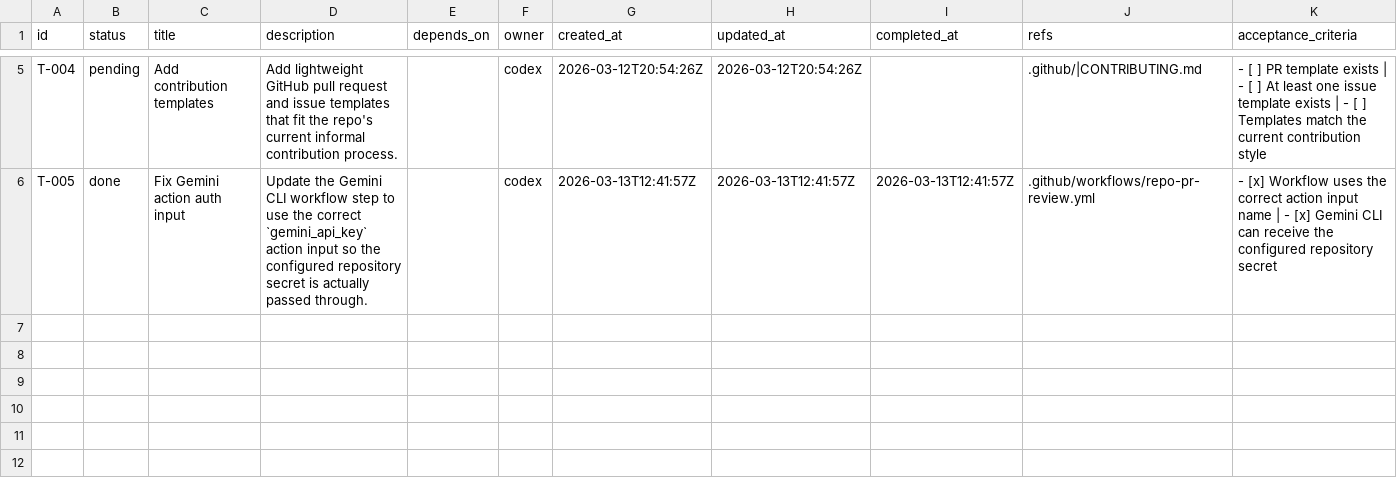
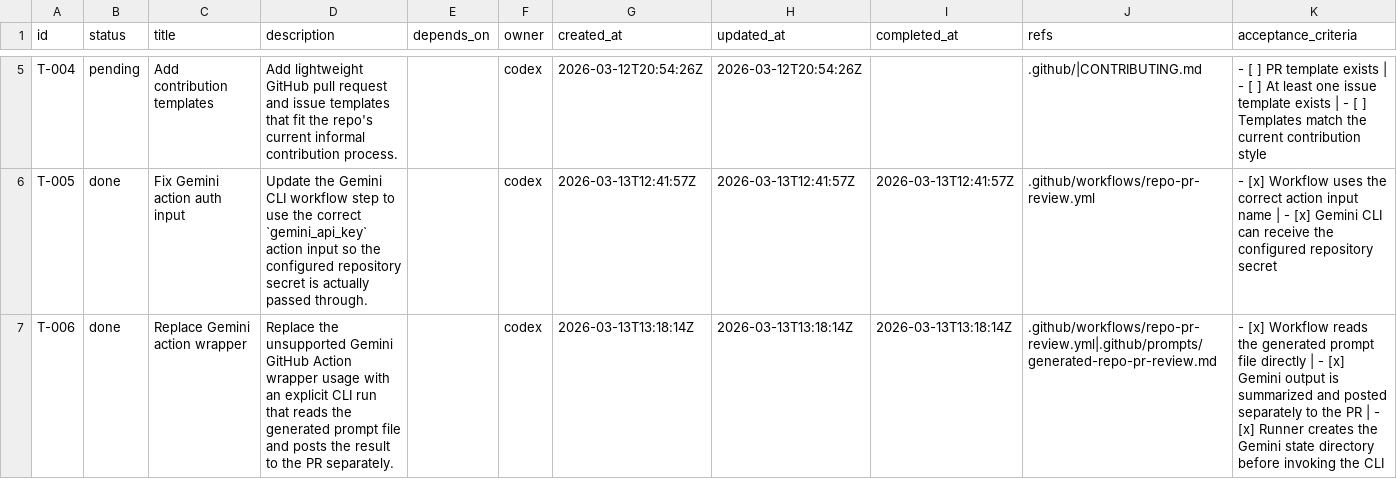
Before and after one commit to mtsanaissi/ai-stacks, a TSV file: tasks/tasks.tsv, drawn as a sheet; only a part is shown, gaps mark what is left out; the diff names each change by its address in the sheet, - before the commit and + after, or states it on an @@ line.

Commit message:
git commit -m "fix(ci): replace Gemini action wrapper with direct CLI review flow"

```diff
--- a/tasks/tasks.tsv
+++ b/tasks/tasks.tsv
+row 7: T-006 | done | Replace Gemini action wrapper | Replace the unsupported Gemini GitHub Action wrapper usage with an explicit CLI run that reads the generated prompt file and posts the result to the PR separately. |  | codex | 2026-03-13T13:18:14Z | 2026-03-13T13:18:14Z | 2026-03-13T13:18:14Z | .github/workflows/repo-pr-review.yml|.github/prompts/generated-repo-pr-review.md | - [x] Workflow reads the generated prompt file directly | - [x] Gemini output is summarized and posted separately to the PR | - [x] Runner creates the Gemini state directory before invoking the CLI
```
Also changed, not shown: tasks/task_log.tsv, 1 other file.
